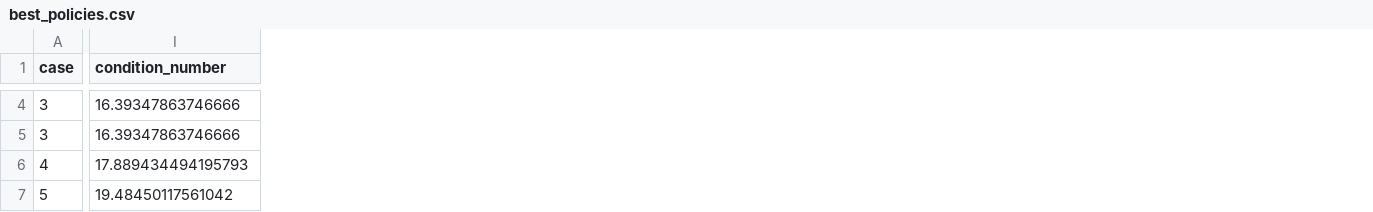
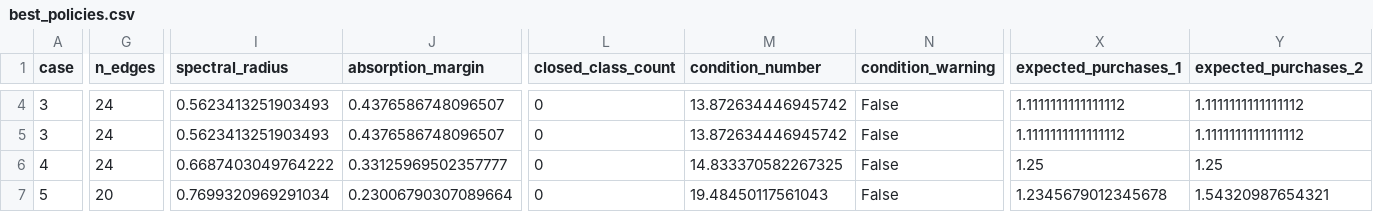
Before and after one commit to JunQianNuo/2024-Simulation, a CSV file: B题/代码/results/q2/best_policies.csv, drawn as a sheet; only a part is shown, gaps mark what is left out; addresses are those after the commit; the diff covers the shown part only; the diff names each change by its address in the sheet, - before the commit and + after, or states it on an @@ line.

```diff
--- a/B题/代码/results/q2/best_policies.csv
+++ b/B题/代码/results/q2/best_policies.csv
+column G (n_edges), rows 4-7: 24 | 24 | 24 | 20
+column I (spectral_radius), rows 4-7: 0.5623413251903493 | 0.5623413251903493 | 0.6687403049764222 | 0.7699320969291034
+column J (absorption_margin), rows 4-7: 0.4376586748096507 | 0.4376586748096507 | 0.33125969502357777 | 0.23006790307089664
+column L (closed_class_count), rows 4-7: all 0
+column N (condition_warning), rows 4-7: all False
+column X (expected_purchases_1), rows 4-7: 1.1111111111111112 | 1.1111111111111112 | 1.25 | 1.2345679012345678
+column Y (expected_purchases_2), rows 4-7: 1.1111111111111112 | 1.1111111111111112 | 1.25 | 1.54320987654321
-M4:M5 (condition_number): 16.39347863746666
+M4:M5 (condition_number): 13.872634446945742
-M6 (condition_number): 17.889434494195793
+M6 (condition_number): 14.833370582267325
-M7 (condition_number): 19.48450117561042
+M7 (condition_number): 19.48450117561043
```
Also changed, not shown: 65 edited cells elsewhere in this file, 17 other files.
